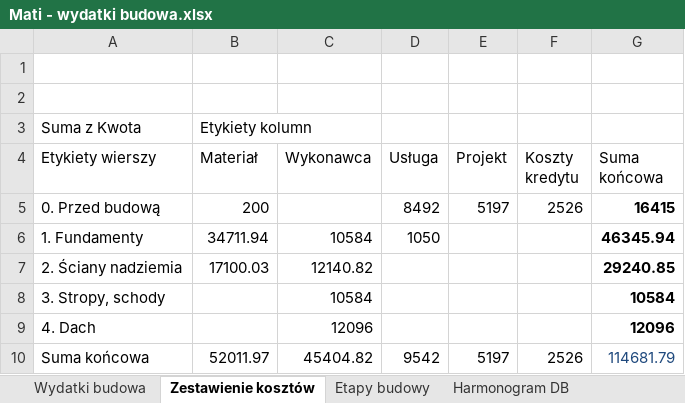
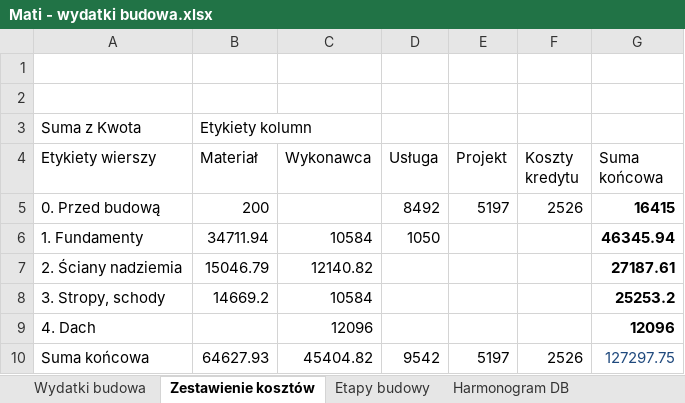
Before and after one commit to bajo2000/mati-sloncowati, an Excel workbook: plan/Mati - wydatki budowa.xlsx, sheet Zestawienie kosztów, drawn as a sheet; values as stored, in another font and other column widths than the file's, no borders; the diff names each change by its address in the sheet, - before the commit and + after, or states it on an @@ line.

```diff
--- a/plan/Mati - wydatki budowa.xlsx (sheet Zestawienie kosztów)
+++ b/plan/Mati - wydatki budowa.xlsx (sheet Zestawienie kosztów)
-B7 (Materiał): 17100.03
+B7 (Materiał): 15046.79
-G7 (Suma końcowa): 29240.85
+G7 (Suma końcowa): 27187.61
-B8 (Materiał): (empty)
+B8 (Materiał): 14669.2
-G8 (Suma końcowa): 10584
+G8 (Suma końcowa): 25253.2
-B10 (Materiał): 52011.97
+B10 (Materiał): 64627.93
-G10 (Suma końcowa): 114681.79
+G10 (Suma końcowa): 127297.75
```
Also changed, not shown: sheet Wydatki budowa, sheet Etapy budowy, charts or pictures.
